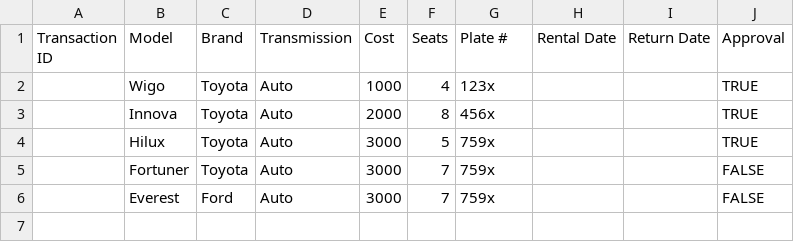
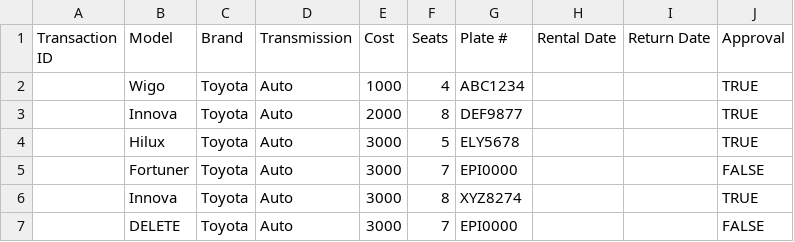
Before and after one commit to epiow/Car-o-Sell, a CSV file: CPE Car-o-Sell/Transaction.csv, drawn as a sheet.

```diff
--- a/CPE Car-o-Sell/Transaction.csv
+++ b/CPE Car-o-Sell/Transaction.csv
@@ -1,6 +1,7 @@
 Transaction ID,Model,Brand,Transmission,Cost,Seats,Plate #,Rental Date,Return Date,Approval
- ,Wigo,Toyota,Auto,1000,4,123x, , ,TRUE
- ,Innova,Toyota,Auto,2000,8,456x, , ,TRUE
- ,Hilux,Toyota,Auto,3000,5,759x, , ,TRUE
- ,Fortuner,Toyota,Auto,3000,7,759x, , ,FALSE
- ,Everest,Ford,Auto,3000,7,759x, , ,FALSE
+,Wigo,Toyota,Auto,1000,4,ABC1234, , ,TRUE
+,Innova,Toyota,Auto,2000,8,DEF9877, , ,TRUE
+,Hilux,Toyota,Auto,3000,5,ELY5678, , ,TRUE
+,Fortuner,Toyota,Auto,3000,7,EPI0000, , ,FALSE
+,Innova,Toyota,Auto,3000,8,XYZ8274, , ,TRUE
+,DELETE,Toyota,Auto,3000,7,EPI0000, , ,FALSE
```
Also changed, not shown: 1 other file.
